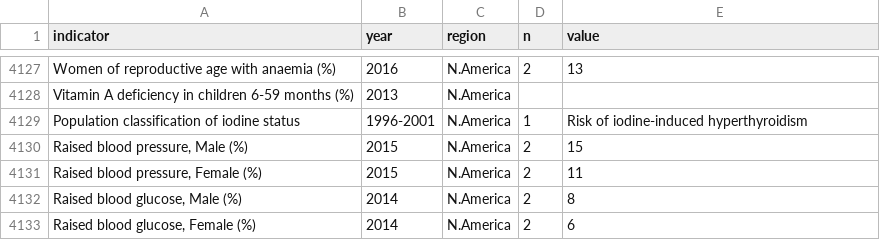
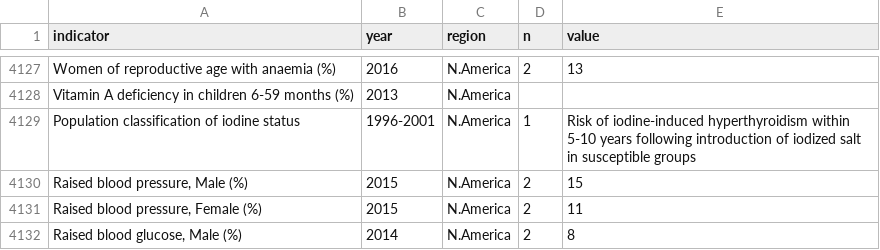
Before and after one commit to akmiller01/alexm-util, a CSV file: DevInit/GNR/2017/agg_long.csv, drawn as a sheet; only a part is shown, gaps mark what is left out; the shorter side is filled out with more unchanged rows; the diff covers the shown part only.

```diff
--- a/DevInit/GNR/2017/agg_long.csv
+++ b/DevInit/GNR/2017/agg_long.csv
@@ -4128,3 +4128,3 @@ Women of reproductive age with anaemia (%),2016,N.America,2,13
 Vitamin A deficiency in children 6-59 months (%),2013,N.America,,
-Population classification of iodine status,1996-2001,N.America,1,Risk of iodine-induced hyperthyroidism
+Population classification of iodine status,1996-2001,N.America,1,Risk of iodine-induced hyperthyroidism within 5-10 years following introduction of iodized salt in susceptible groups
 "Raised blood pressure, Male (%)",2015,N.America,2,15
```
Also changed, not shown: 5 edited cells elsewhere in this file, 5 other files.
